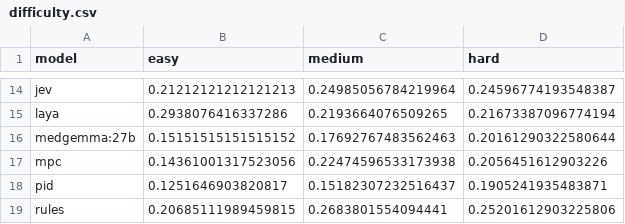
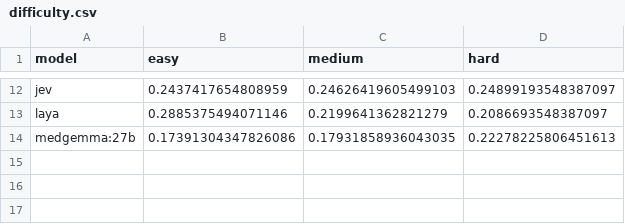
Before and after one commit to ramsestein/AnesLLM_dataset_use, a CSV file: results/analysis/difficulty.csv, drawn as a sheet; only a part is shown, gaps mark what is left out; removed rows and columns are numbered as before the commit, all else as after; the diff covers the shown part only; the diff names each change by its address in the sheet, - before the commit and + after, or states it on an @@ line.

```diff
--- a/results/analysis/difficulty.csv
+++ b/results/analysis/difficulty.csv
-B12 (easy): 0.21212121212121213
+B12 (easy): 0.2437417654808959
-C12 (medium): 0.24985056784219964
+C12 (medium): 0.24626419605499103
-D12 (hard): 0.24596774193548387
+D12 (hard): 0.24899193548387097
-B13 (easy): 0.2938076416337286
+B13 (easy): 0.2885375494071146
-C13 (medium): 0.2193664076509265
+C13 (medium): 0.2199641362821279
-D13 (hard): 0.21673387096774194
+D13 (hard): 0.2086693548387097
-B14 (easy): 0.15151515151515152
+B14 (easy): 0.17391304347826086
-C14 (medium): 0.17692767483562463
+C14 (medium): 0.17931858936043035
-D14 (hard): 0.20161290322580644
+D14 (hard): 0.22278225806451613
-row 17: mpc | 0.14361001317523056 | 0.22474596533173938 | 0.2056451612903226
-row 18: pid | 0.1251646903820817 | 0.15182307232516437 | 0.1905241935483871
-row 19: rules | 0.20685111989459815 | 0.2683801554094441 | 0.25201612903225806
```
Also changed, not shown: 2 removed rows and 30 edited cells elsewhere in this file, results/analysis/bootstrap_ci.csv, results/analysis/classification.csv, 43 other files.
